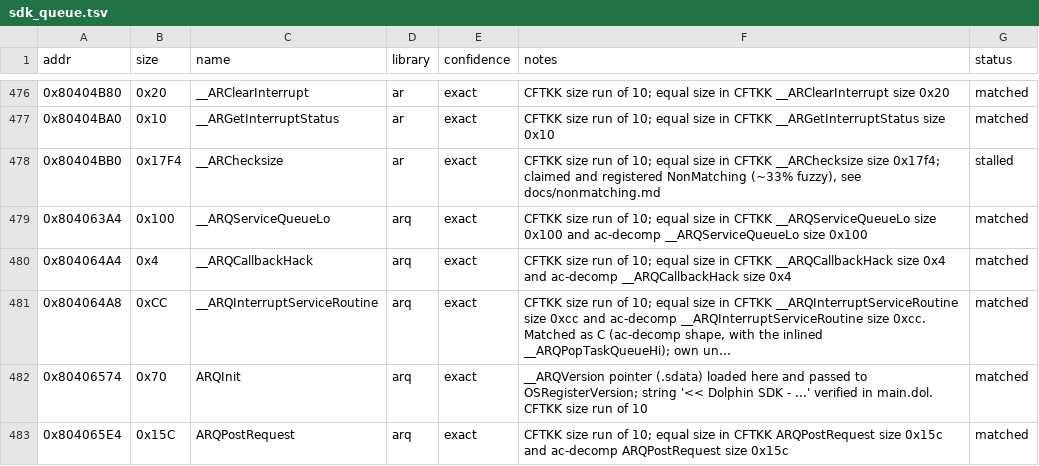
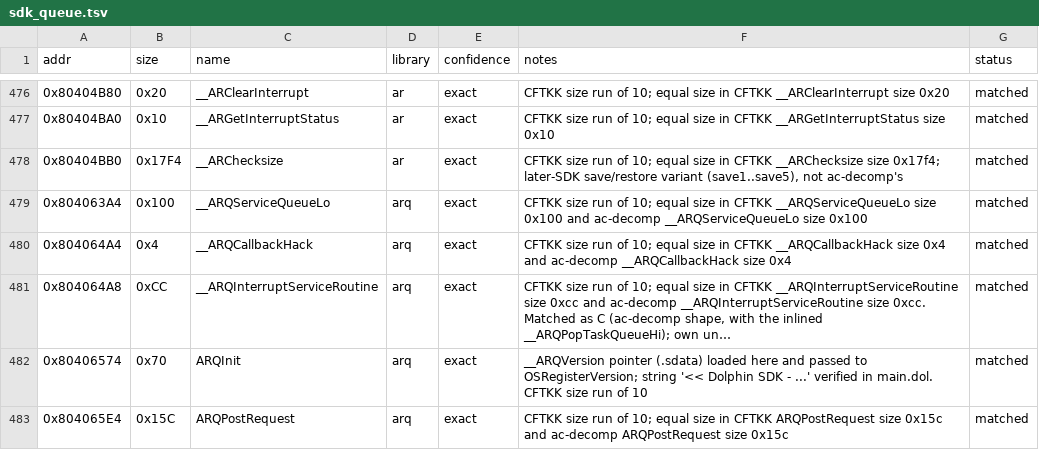
Before and after one commit to Esoteric-Engineer/mnroi, a TSV file: docs/sdk_queue.tsv, drawn as a sheet; only a part is shown, gaps mark what is left out; long unchanged cells end in ….

Commit message:
Match __ARChecksize (Dolphin/ar/__ARChecksize.c)

```diff
--- a/docs/sdk_queue.tsv
+++ b/docs/sdk_queue.tsv
@@ -477,3 +477,3 @@ addr	size	name	library	confidence	notes	status
 0x80404BA0	0x10	__ARGetInterruptStatus	ar	exact	CFTKK size run of 10; equal size in CFTKK __ARGetInterruptStatus size 0x10	matched
-0x80404BB0	0x17F4	__ARChecksize	ar	exact	CFTKK size run of 10; equal size in CFTKK __ARChecksize size 0x17f4; claimed and registered NonMatching (~33% fuzzy), see docs/nonmatching.md	stalled
+0x80404BB0	0x17F4	__ARChecksize	ar	exact	CFTKK size run of 10; equal size in CFTKK __ARChecksize size 0x17f4; later-SDK save/restore variant (save1..save5), not ac-decomp's	matched
 0x804063A4	0x100	__ARQServiceQueueLo	arq	exact	CFTKK size run of 10; equal size in CFTKK __ARQServiceQueueLo size 0x100 and ac-decomp __ARQServiceQueueLo size 0x100	matched
```
Also changed, not shown: 4 other files.
